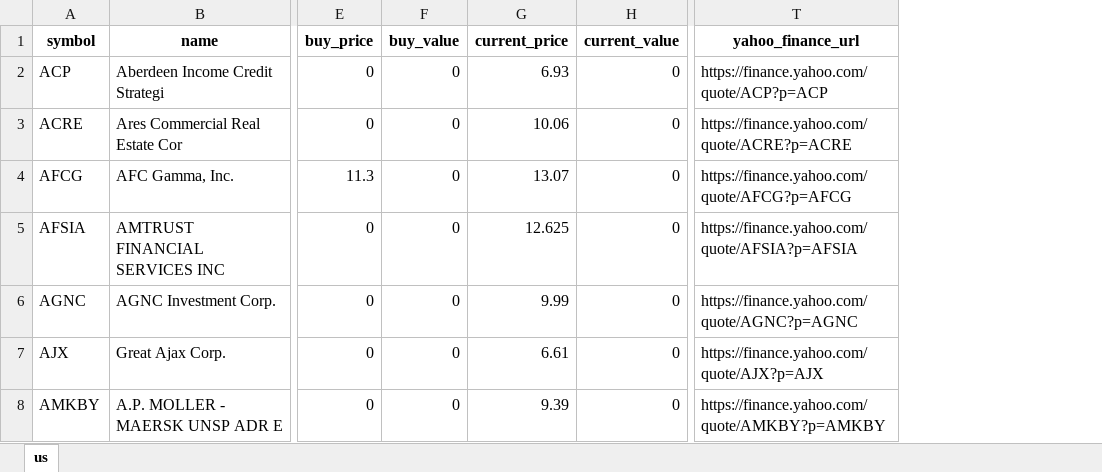
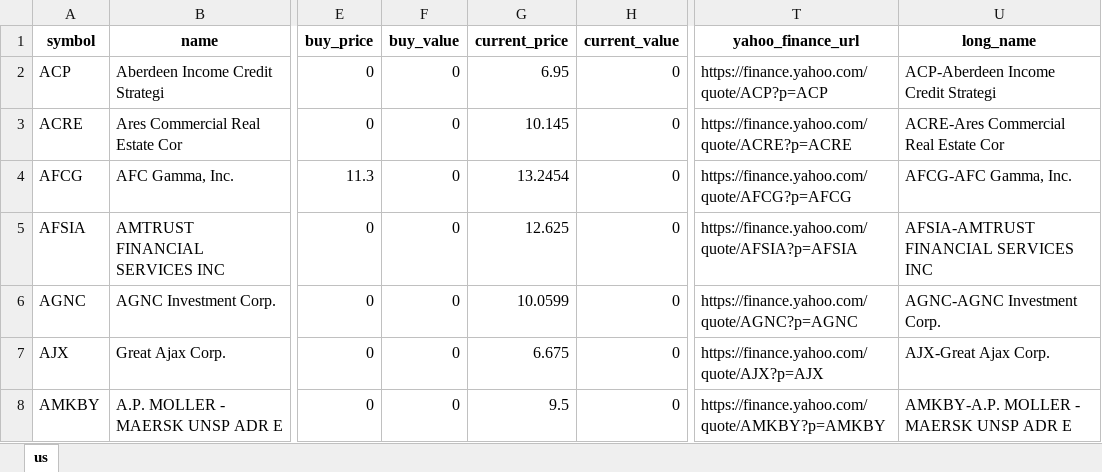
Before and after one commit to alpha2phi-platform/alphalib, an Excel workbook: data/portfolio.xlsx, sheet us, drawn as a sheet; only a part is shown, gaps mark what is left out; values as stored, in another font and other column widths than the file's, no borders; the diff covers the shown part only; the diff names each change by its address in the sheet, - before the commit and + after, or states it on an @@ line.

Commit message:
feat: update target prices

```diff
--- a/data/portfolio.xlsx (sheet us)
+++ b/data/portfolio.xlsx (sheet us)
+column U (long_name), rows 2-8: ACP-Aberdeen Income Credit Strategi | ACRE-Ares Commercial Real Estate Cor | AFCG-AFC Gamma, Inc. | AFSIA-AMTRUST FINANCIAL SERVICES INC | AGNC-AGNC Investment Corp. | AJX-Great Ajax Corp. | AMKBY-A.P. MOLLER - MAERSK UNSP ADR E
-G2 (current_price): 6.93
+G2 (current_price): 6.95
-G3 (current_price): 10.06
+G3 (current_price): 10.145
-G4 (current_price): 13.07
+G4 (current_price): 13.2454
-G6 (current_price): 9.99
+G6 (current_price): 10.0599
-G7 (current_price): 6.61
+G7 (current_price): 6.675
-G8 (current_price): 9.39
+G8 (current_price): 9.5
```
Also changed, not shown: 100 edited cells elsewhere in this sheet, 1 other file.
